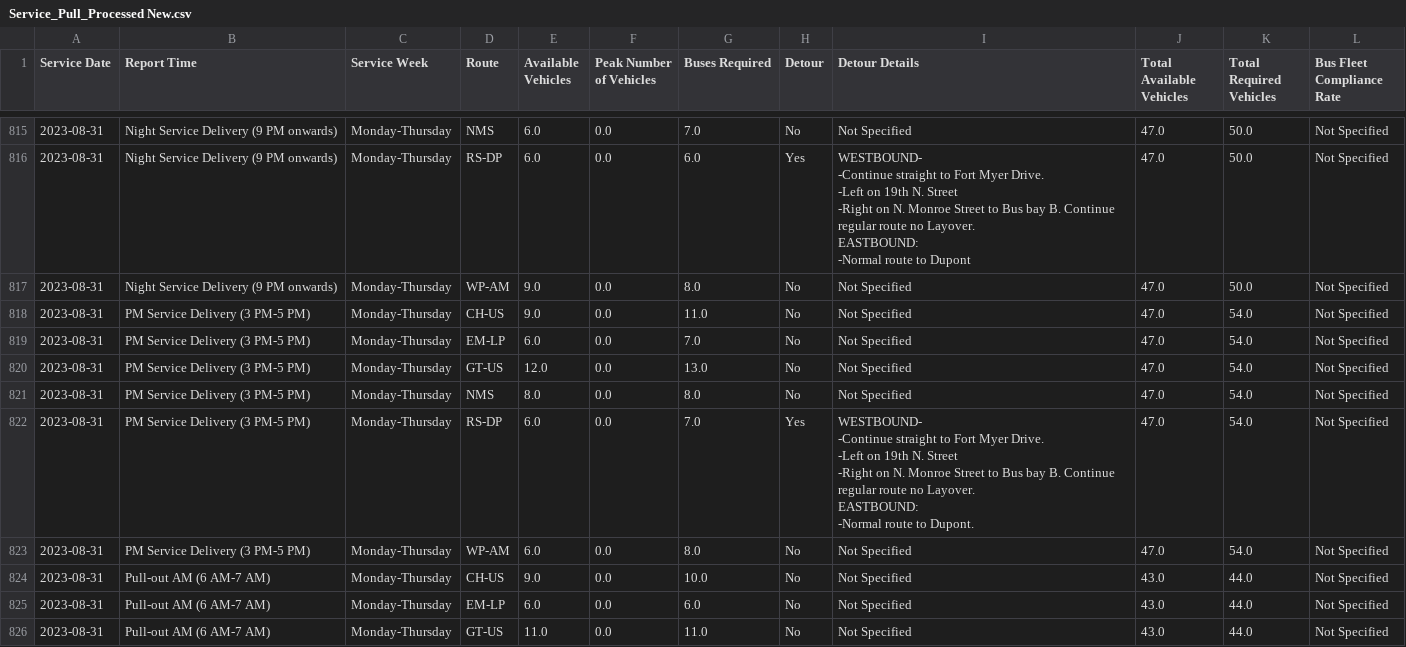
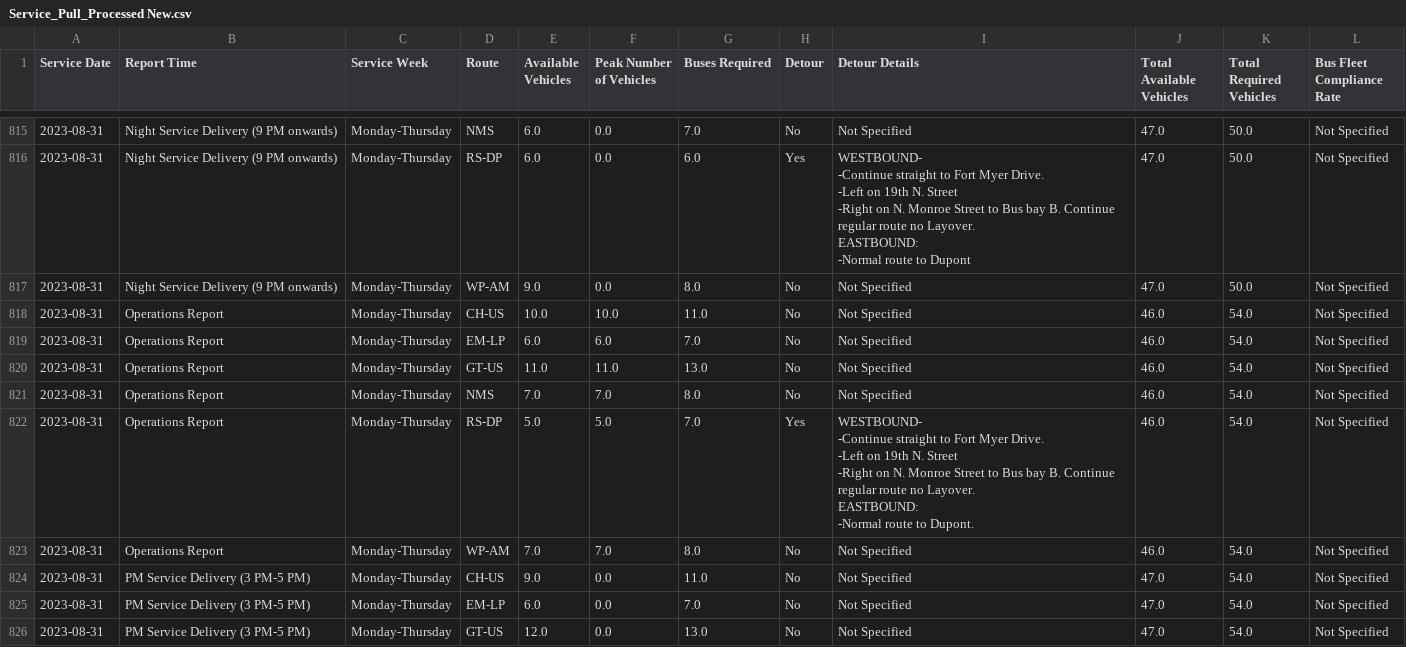
Before and after one commit to TerondaDavis/DC-Circulator-Operations, a CSV file: Data/Service_Pull_Processed New.csv, drawn as a sheet; only a part is shown, gaps mark what is left out; the shorter side is filled out with more unchanged rows; ↵ is a line break in a cell; the diff names each change by its address in the sheet, - before the commit and + after, or states it on an @@ line.

```diff
--- a/Data/Service_Pull_Processed New.csv
+++ b/Data/Service_Pull_Processed New.csv
+row 818: 2023-08-31 | Operations Report | Monday-Thursday | CH-US | 10.0 | 10.0 | 11.0 | No | Not Specified | 46.0 | 54.0 | Not Specified
+row 819: 2023-08-31 | Operations Report | Monday-Thursday | EM-LP | 6.0 | 6.0 | 7.0 | No | Not Specified | 46.0 | 54.0 | Not Specified
+row 820: 2023-08-31 | Operations Report | Monday-Thursday | GT-US | 11.0 | 11.0 | 13.0 | No | Not Specified | 46.0 | 54.0 | Not Specified
+row 821: 2023-08-31 | Operations Report | Monday-Thursday | NMS | 7.0 | 7.0 | 8.0 | No | Not Specified | 46.0 | 54.0 | Not Specified
+row 822: 2023-08-31 | Operations Report | Monday-Thursday | RS-DP | 5.0 | 5.0 | 7.0 | Yes | WESTBOUND- ↵ -Continue straight to Fort Myer Drive. ↵ -Left on 19th N. Street ↵ -Right on N. Monroe Street to Bus bay B. Continue regular route no Layover. ↵ EASTBOUND: ↵ -Normal route to Dupont. | 46.0 | 54.0 | Not Specified
+row 823: 2023-08-31 | Operations Report | Monday-Thursday | WP-AM | 7.0 | 7.0 | 8.0 | No | Not Specified | 46.0 | 54.0 | Not Specified
```
Also changed, not shown: Data/Down_NIS_Buses_Processed New.csv, Data/Missed_Revenue_Processed New.csv, 5 other files.
